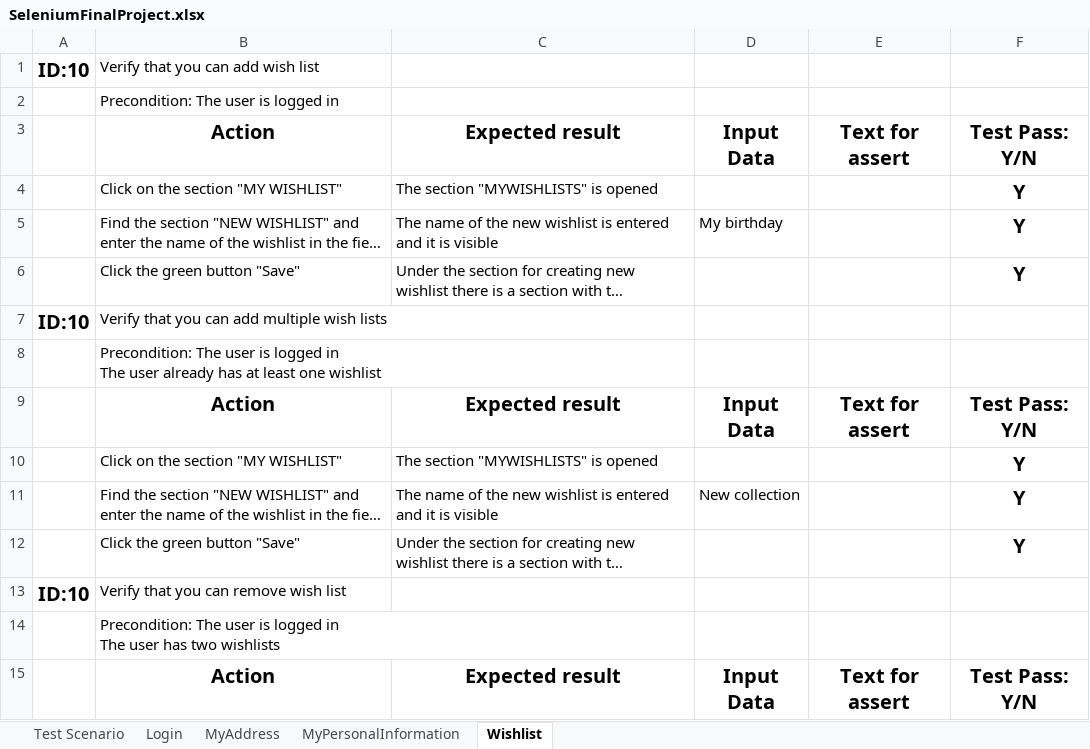
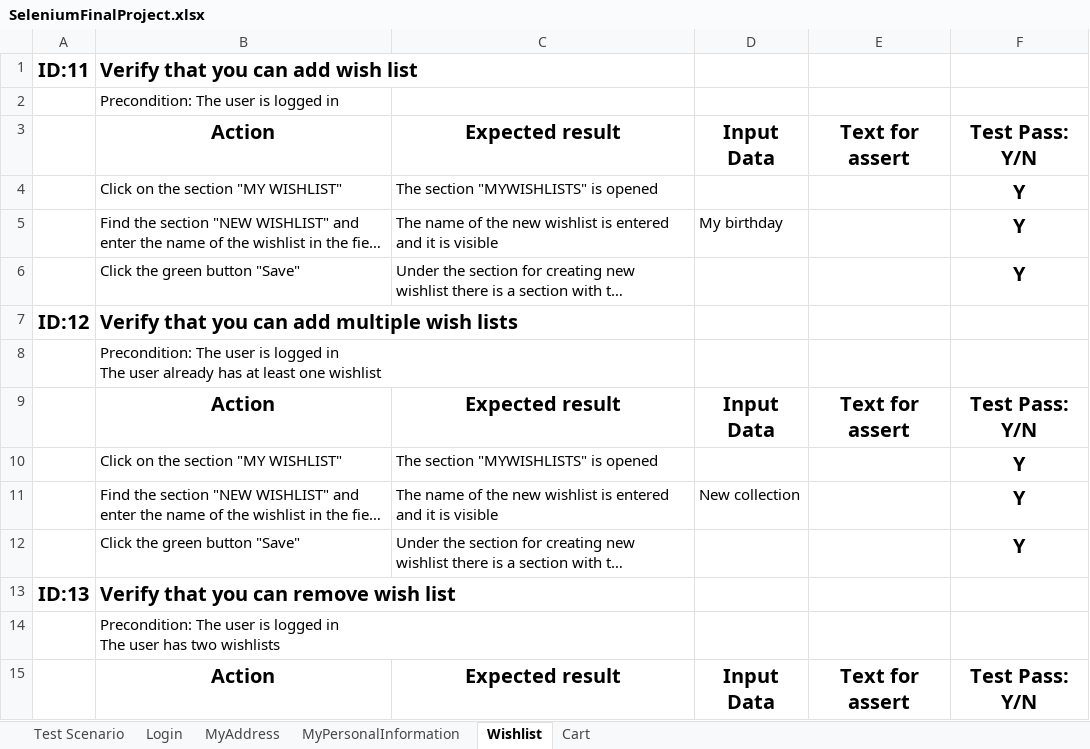
Before and after one commit to RadosevicIvana/SeleniumProject, an Excel workbook: Data/SeleniumFinalProject.xlsx, sheet Wishlist, drawn as a sheet; only a part is shown; long unchanged cells end in …; values as stored, in another font and other column widths than the file's, no borders; the diff names each change by its address in the sheet, - before the commit and + after, or states it on an @@ line.

```diff
--- a/Data/SeleniumFinalProject.xlsx (sheet Wishlist)
+++ b/Data/SeleniumFinalProject.xlsx (sheet Wishlist)
+sheet tab: Cart
-A1: ID:10
+A1: ID:11
-B1 bold: off
+B1 bold: on, text size: larger
-A7: ID:10
+A7: ID:12
-B7 bold: off
+B7 bold: on, text size: larger
-A13: ID:10
+A13: ID:13
-B13 bold: off
+B13 bold: on, text size: larger
```
Also changed, not shown: sheet Test Scenario, sheet MyAddress, sheet Login, sheet MyPersonalInformation, 1 other file.
